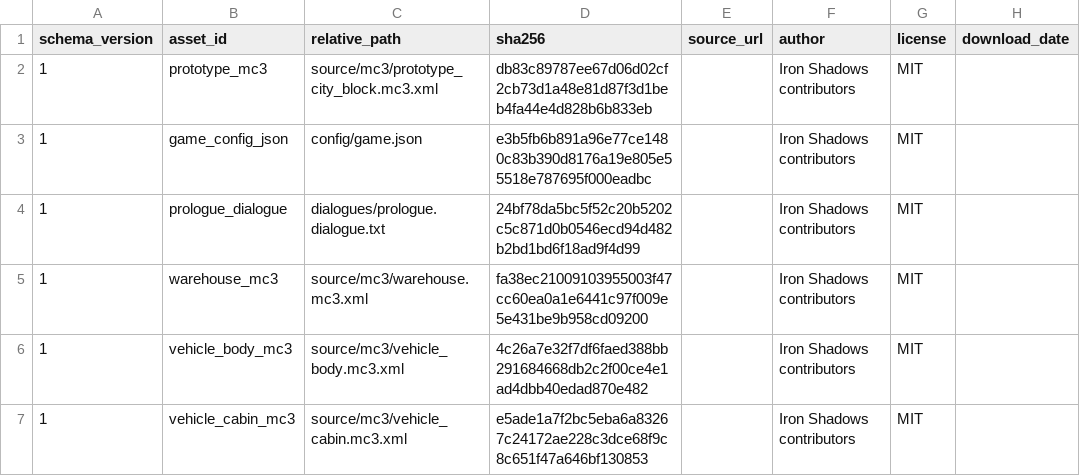
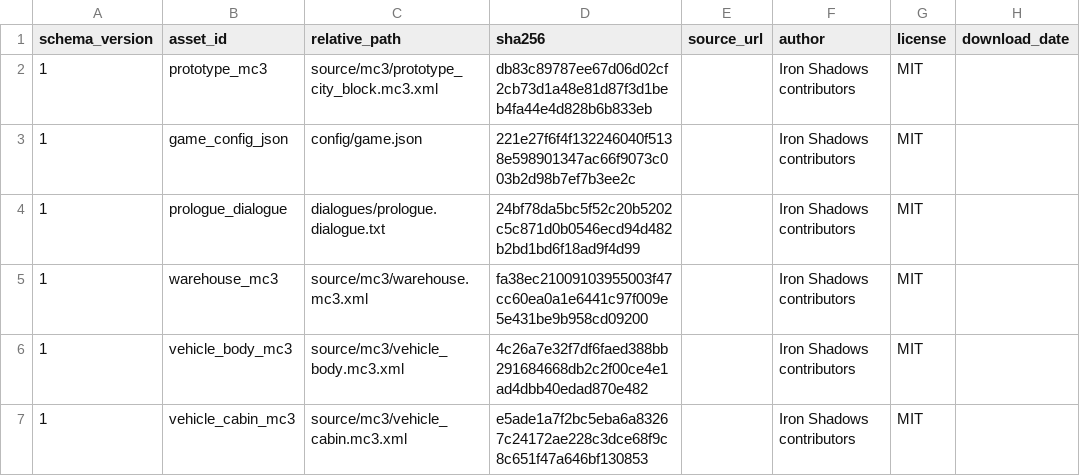
Before and after one commit to openeggbert/cna-lab, a CSV file: assets/licenses/asset-registry.csv, drawn as a sheet; only a part is shown; the diff names each change by its address in the sheet, - before the commit and + after, or states it on an @@ line.

```diff
--- a/assets/licenses/asset-registry.csv
+++ b/assets/licenses/asset-registry.csv
-D3 (sha256): e3b5fb6b891a96e77ce1480c83b390d8176a19e805e55518e787695f000eadbc
+D3 (sha256): 221e27f6f4f132246040f5138e598901347ac66f9073c003b2d98b7ef7b3ee2c
```
Also changed, not shown: 14 other files.
